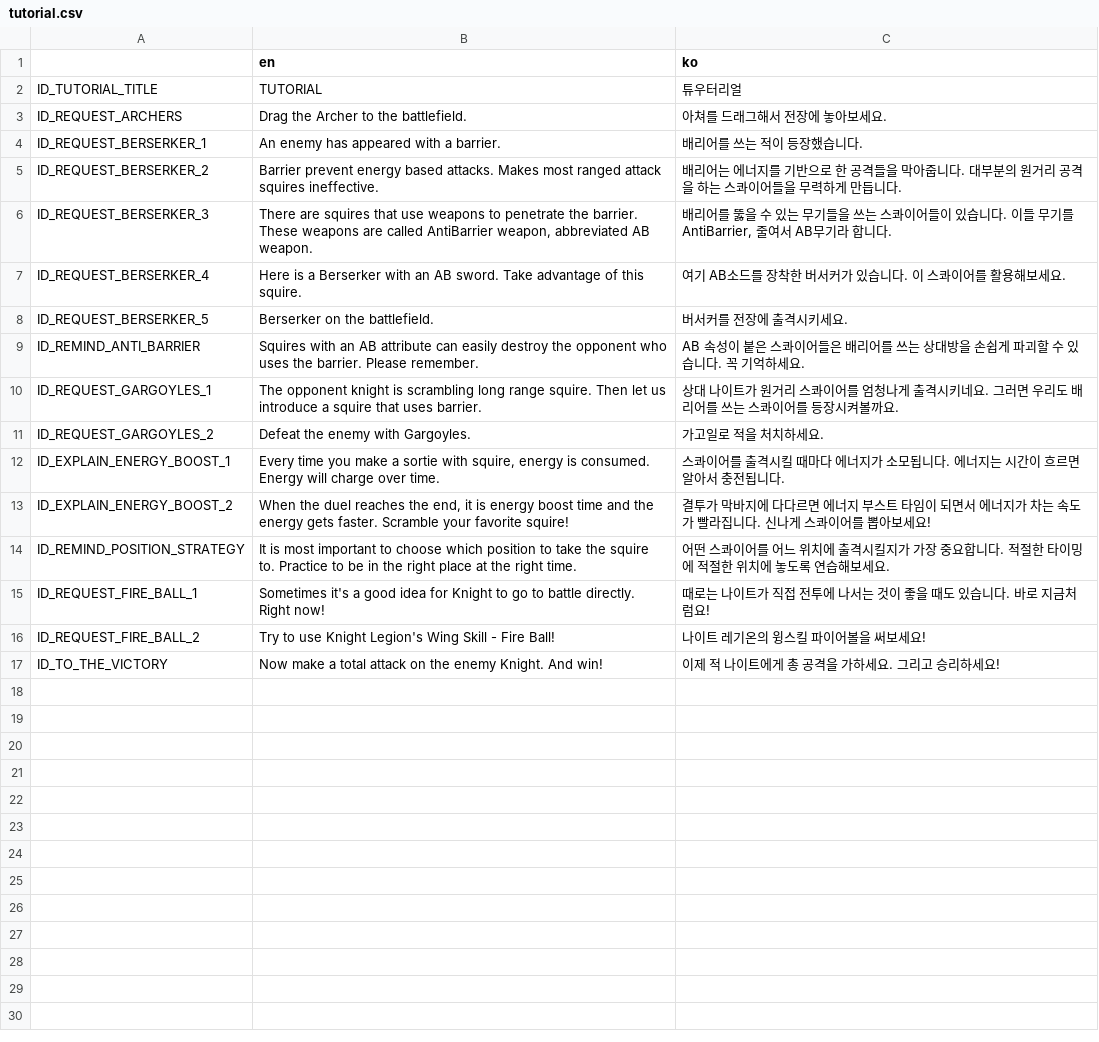
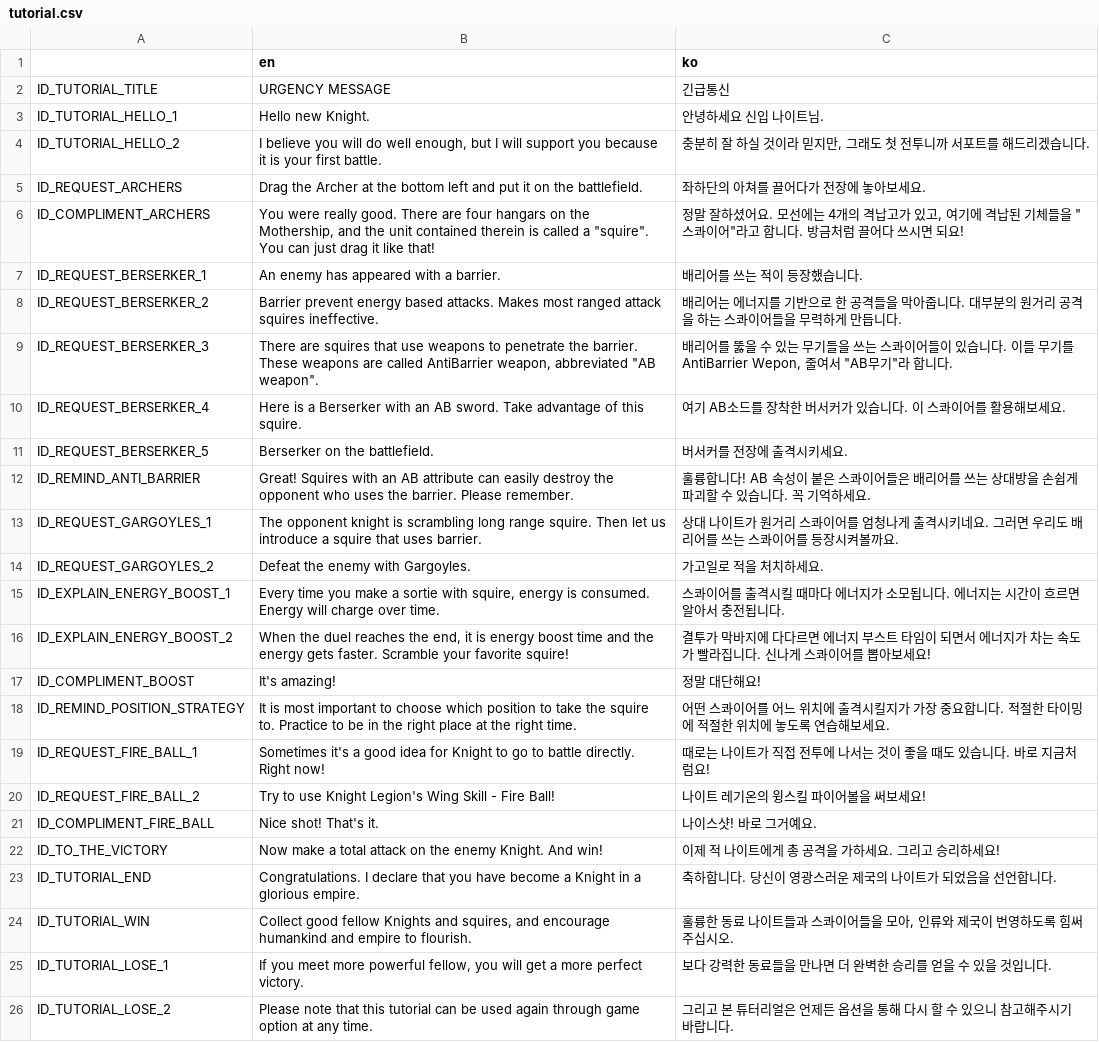
Before and after one commit to humblers/spaceknights, a CSV file: client/translation/tutorial.csv, drawn as a sheet.

```diff
--- a/client/translation/tutorial.csv
+++ b/client/translation/tutorial.csv
@@ -1,10 +1,13 @@
 ,en,ko
-ID_TUTORIAL_TITLE,TUTORIAL,튜우터리얼
-ID_REQUEST_ARCHERS,Drag the Archer to the battlefield.,아쳐를 드래그해서 전장에 놓아보세요.
+ID_TUTORIAL_TITLE,URGENCY MESSAGE,긴급통신
+ID_TUTORIAL_HELLO_1,Hello new Knight.,안녕하세요 신입 나이트님.
+ID_TUTORIAL_HELLO_2,"I believe you will do well enough, but I will support you because it is your first battle.","충분히 잘 하실 것이라 믿지만, 그래도 첫 전투니까 서포트를 해드리겠습니다."
+ID_REQUEST_ARCHERS,Drag the Archer at the bottom left and put it on the battlefield.,좌하단의 아쳐를 끌어다가 전장에 놓아보세요.
+ID_COMPLIMENT_ARCHERS,"You were really good. There are four hangars on the Mothership, and the unit contained therein is called a ""squire"". You can just drag it like that!","정말 잘하셨어요. 모선에는 4개의 격납고가 있고, 여기에 격납된 기체들을 ""스콰이어""라고 합니다. 방금처럼 끌어다 쓰시면 되요!"
 ID_REQUEST_BERSERKER_1,An enemy has appeared with a barrier.,배리어를 쓰는 적이 등장했습니다.
 ID_REQUEST_BERSERKER_2,Barrier prevent energy based attacks. Makes most ranged attack squires ineffective.,배리어는 에너지를 기반으로 한 공격들을 막아줍니다. 대부분의 원거리 공격을 하는 스콰이어들을 무력하게 만듭니다.
-ID_REQUEST_BERSERKER_3,"There are squires that use weapons to penetrate the barrier. These weapons are called AntiBarrier weapon, abbreviated AB weapon.","배리어를 뚫을 수 있는 무기들을 쓰는 스콰이어들이 있습니다. 이들 무기를 AntiBarrier, 줄여서 AB무기라 합니다."
+ID_REQUEST_BERSERKER_3,"There are squires that use weapons to penetrate the barrier. These weapons are called AntiBarrier weapon, abbreviated ""AB weapon"".","배리어를 뚫을 수 있는 무기들을 쓰는 스콰이어들이 있습니다. 이들 무기를 AntiBarrier Wepon, 줄여서 ""AB무기""라 합니다."
 ID_REQUEST_BERSERKER_4,Here is a Berserker with an AB sword. Take advantage of this squire.,여기 AB소드를 장착한 버서커가 있습니다. 이 스콰이어를 활용해보세요.
 ID_REQUEST_BERSERKER_5,Berserker on the battlefield.,버서커를 전장에 출격시키세요.
-ID_REMIND_ANTI_BARRIER,Squires with an AB attribute can easily destroy the opponent who uses the barrier. Please remember.,AB 속성이 붙은 스콰이어들은 배리어를 쓰는 상대방을 손쉽게 파괴할 수 있습니다. 꼭 기억하세요.
+ID_REMIND_ANTI_BARRIER,Great! Squires with an AB attribute can easily destroy the opponent who uses the barrier. Please remember.,훌륭합니다! AB 속성이 붙은 스콰이어들은 배리어를 쓰는 상대방을 손쉽게 파괴할 수 있습니다. 꼭 기억하세요.
 ID_REQUEST_GARGOYLES_1,The opponent knight is scrambling long range squire. Then let us introduce a squire that uses barrier.,상대 나이트가 원거리 스콰이어를 엄청나게 출격시키네요. 그러면 우리도 배리어를 쓰는 스콰이어를 등장시켜볼까요.
@@ -13,2 +16,3 @@ ID_EXPLAIN_ENERGY_BOOST_1,"Every time you make a sortie with squire, energy is c
 ID_EXPLAIN_ENERGY_BOOST_2,"When the duel reaches the end, it is energy boost time and the energy gets faster. Scramble your favorite squire!",결투가 막바지에 다다르면 에너지 부스트 타임이 되면서 에너지가 차는 속도가 빨라집니다. 신나게 스콰이어를 뽑아보세요!
+ID_COMPLIMENT_BOOST,It's amazing!,정말 대단해요!
 ID_REMIND_POSITION_STRATEGY,It is most important to choose which position to take the squire to. Practice to be in the right place at the right time.,어떤 스콰이어를 어느 위치에 출격시킬지가 가장 중요합니다. 적절한 타이밍에 적절한 위치에 놓도록 연습해보세요.
@@ -16,2 +20,7 @@ ID_REQUEST_FIRE_BALL_1,Sometimes it's a good idea for Knight to go to battle dir
 ID_REQUEST_FIRE_BALL_2,Try to use Knight Legion's Wing Skill - Fire Ball!,나이트 레기온의 윙스킬 파이어볼을 써보세요!
+ID_COMPLIMENT_FIRE_BALL,Nice shot! That's it.,나이스샷! 바로 그거예요.
 ID_TO_THE_VICTORY,Now make a total attack on the enemy Knight. And win!,이제 적 나이트에게 총 공격을 가하세요. 그리고 승리하세요!
+ID_TUTORIAL_END,Congratulations. I declare that you have become a Knight in a glorious empire.,축하합니다. 당신이 영광스러운 제국의 나이트가 되었음을 선언합니다.
+ID_TUTORIAL_WIN,"Collect good fellow Knights and squires, and encourage humankind and empire to flourish.","훌륭한 동료 나이트들과 스콰이어들을 모아, 인류와 제국이 번영하도록 힘써주십시오."
+ID_TUTORIAL_LOSE_1,"If you meet more powerful fellow, you will get a more perfect victory.",보다 강력한 동료들을 만나면 더 완벽한 승리를 얻을 수 있을 것입니다.
+ID_TUTORIAL_LOSE_2,Please note that this tutorial can be used again through game option at any time.,그리고 본 튜터리얼은 언제든 옵션을 통해 다시 할 수 있으니 참고해주시기 바랍니다.
```
Also changed, not shown: 18 other files.
